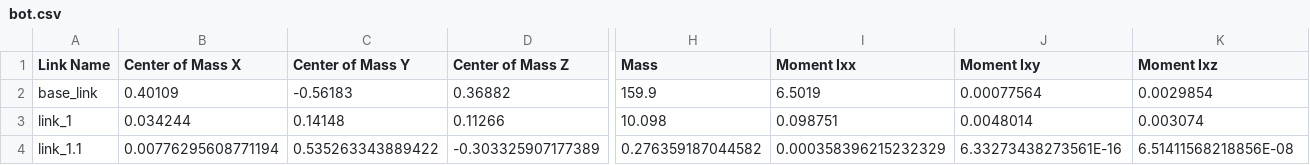
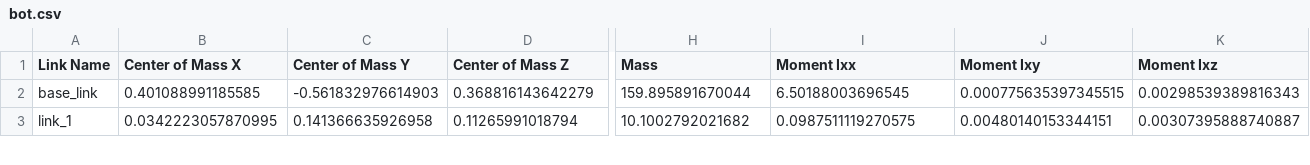
Before and after one commit to arnabGudu/Artpark-Robotics-TeamCyborg, a CSV file: washroom_cleaner/urdf/bot.csv, drawn as a sheet; only a part is shown, gaps mark what is left out; rows hold the shown columns only; the diff covers the shown part only; the diff names each change by its address in the sheet, - before the commit and + after, or states it on an @@ line.

```diff
--- a/washroom_cleaner/urdf/bot.csv
+++ b/washroom_cleaner/urdf/bot.csv
-B2 (Center of Mass X): 0.40109
+B2 (Center of Mass X): 0.401088991185585
-C2 (Center of Mass Y): -0.56183
+C2 (Center of Mass Y): -0.561832976614903
-D2 (Center of Mass Z): 0.36882
+D2 (Center of Mass Z): 0.368816143642279
-H2 (Mass): 159.9
+H2 (Mass): 159.895891670044
-I2 (Moment Ixx): 6.5019
+I2 (Moment Ixx): 6.50188003696545
-J2 (Moment Ixy): 0.00077564
+J2 (Moment Ixy): 0.000775635397345515
-K2 (Moment Ixz): 0.0029854
+K2 (Moment Ixz): 0.00298539389816343
-B3 (Center of Mass X): 0.034244
+B3 (Center of Mass X): 0.0342223057870995
-C3 (Center of Mass Y): 0.14148
+C3 (Center of Mass Y): 0.141366635926958
-D3 (Center of Mass Z): 0.11266
+D3 (Center of Mass Z): 0.11265991018794
-H3 (Mass): 10.098
+H3 (Mass): 10.1002792021682
-I3 (Moment Ixx): 0.098751
+I3 (Moment Ixx): 0.0987511119270575
-J3 (Moment Ixy): 0.0048014
+J3 (Moment Ixy): 0.00480140153344151
-K3 (Moment Ixz): 0.003074
+K3 (Moment Ixz): 0.00307395888740887
-row 4: link_1.1 | 0.00776295608771194 | 0.535263343889422 | -0.303325907177389 | 0.276359187044582 | 0.000358396215232329 | 6.33273438273561E-16 | 6.51411568218856E-08
```
Also changed, not shown: 53 edited cells elsewhere in this file, 4 other files.
